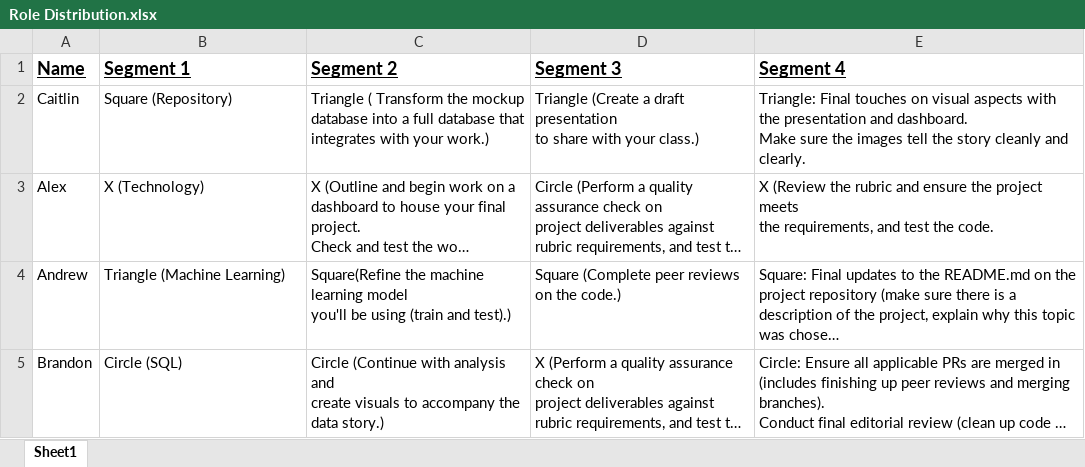
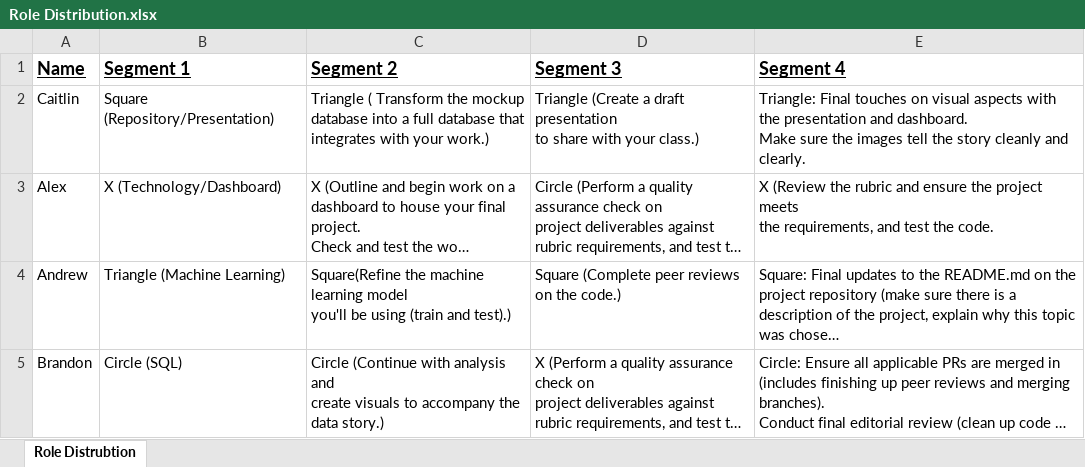
Before and after one commit to bishopce16/stroke_prediction_analysis, an Excel workbook: Role Distribution.xlsx, sheet Role Distrubtion, drawn as a sheet; long unchanged cells end in …; values as stored, in another font and other column widths than the file's, no borders; table styles not drawn; the diff names each change by its address in the sheet, - before the commit and + after, or states it on an @@ line.

Commit message:
update to Role Distribution.xlsx

```diff
--- a/Role Distribution.xlsx (sheet Role Distrubtion)
+++ b/Role Distribution.xlsx (sheet Role Distrubtion)
-sheet tab: Sheet1
+sheet tab: Role Distrubtion
-B2 (Segment 1): Square (Repository)
+B2 (Segment 1): Square (Repository/Presentation)
-B3 (Segment 1): X (Technology)
+B3 (Segment 1): X (Technology/Dashboard)
```
Also changed, not shown: 1 other file.
